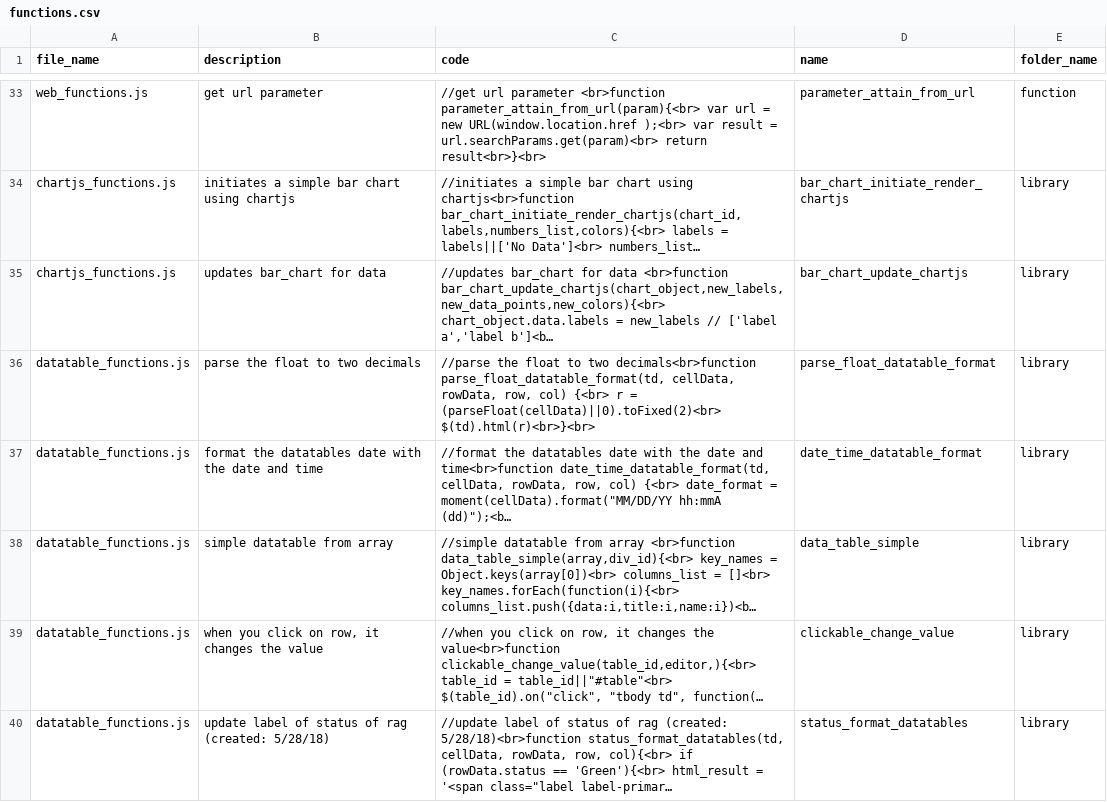
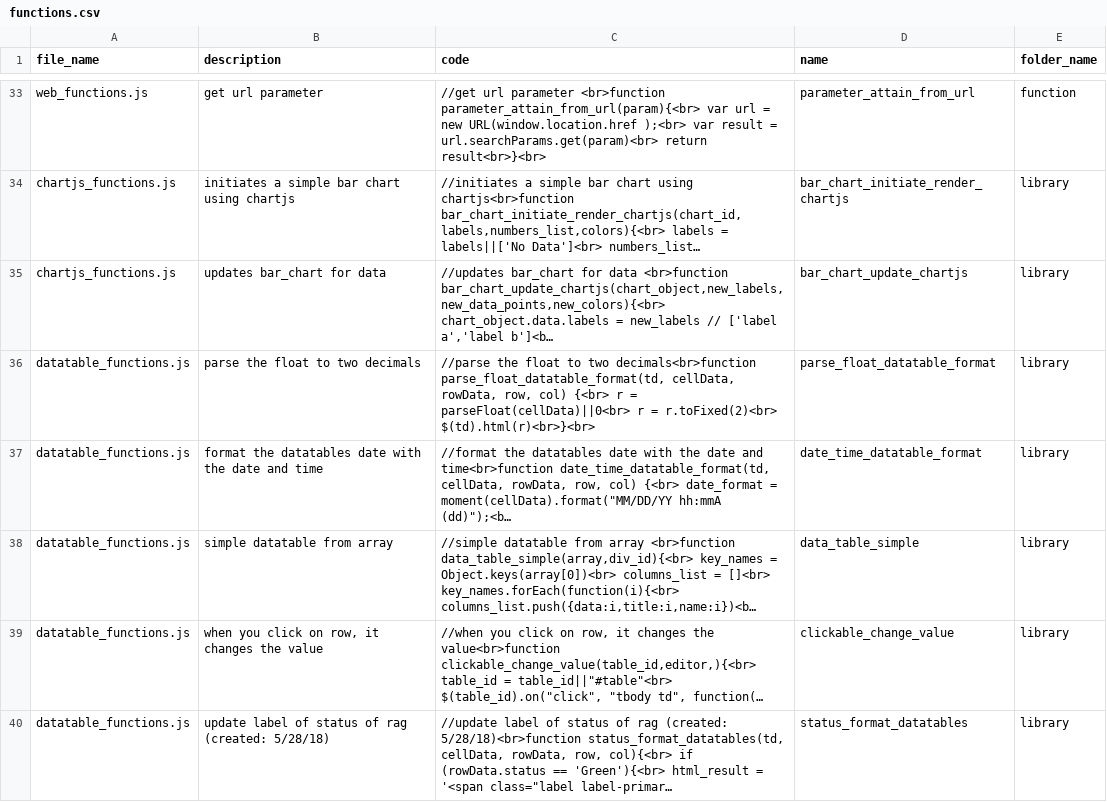
Before and after one commit to ChrisCruze/jutility, a CSV file: functions.csv, drawn as a sheet; only a part is shown, gaps mark what is left out; long unchanged cells end in …; the diff names each change by its address in the sheet, - before the commit and + after, or states it on an @@ line.

```diff
--- a/functions.csv
+++ b/functions.csv
-C36 (code): …r = (parseFloat(cellData)||0).toFixed(2)<br> $(td).html(r)<br>}<br>
+C36 (code): …r = parseFloat(cellData)||0<br> r = r.toFixed(2)<br> $(td).html(r)<br>}<br>
```
Also changed, not shown: 3 other files.
